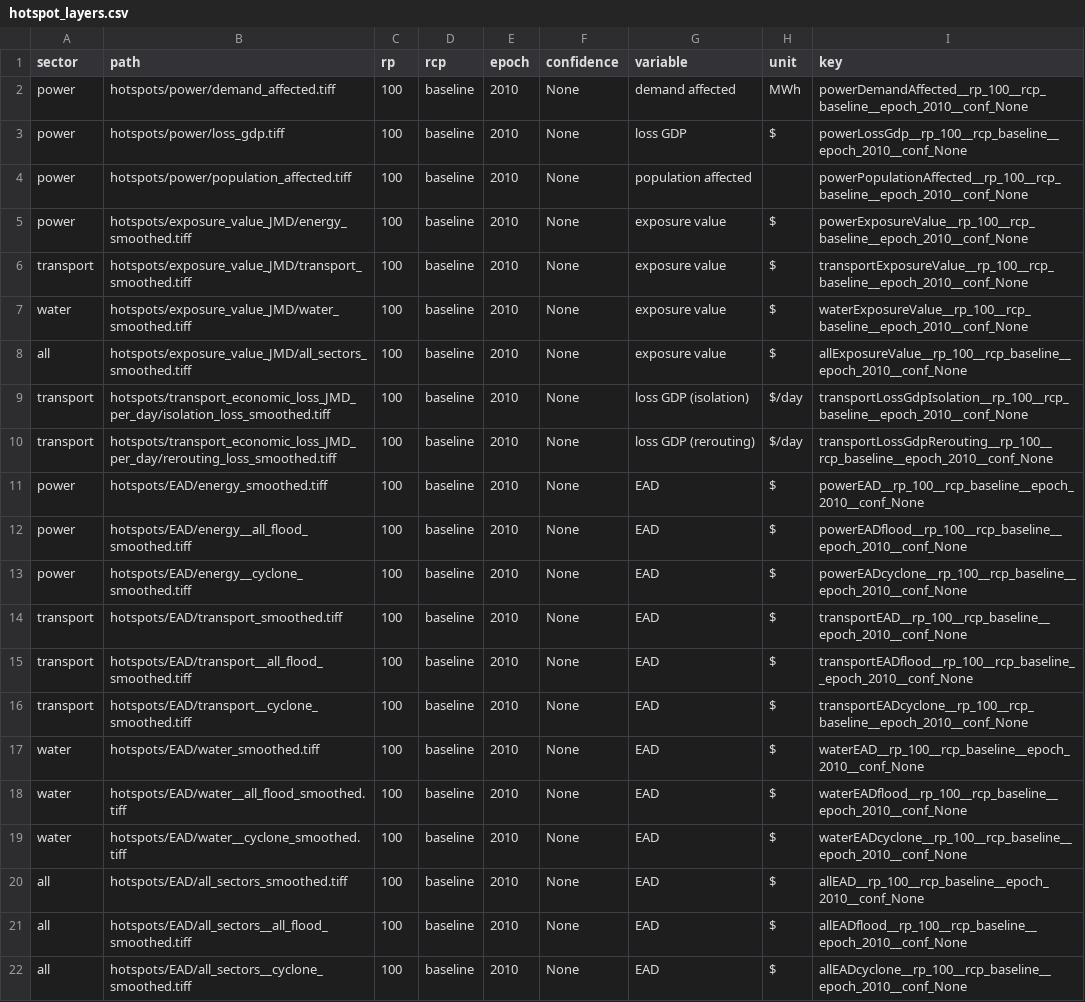
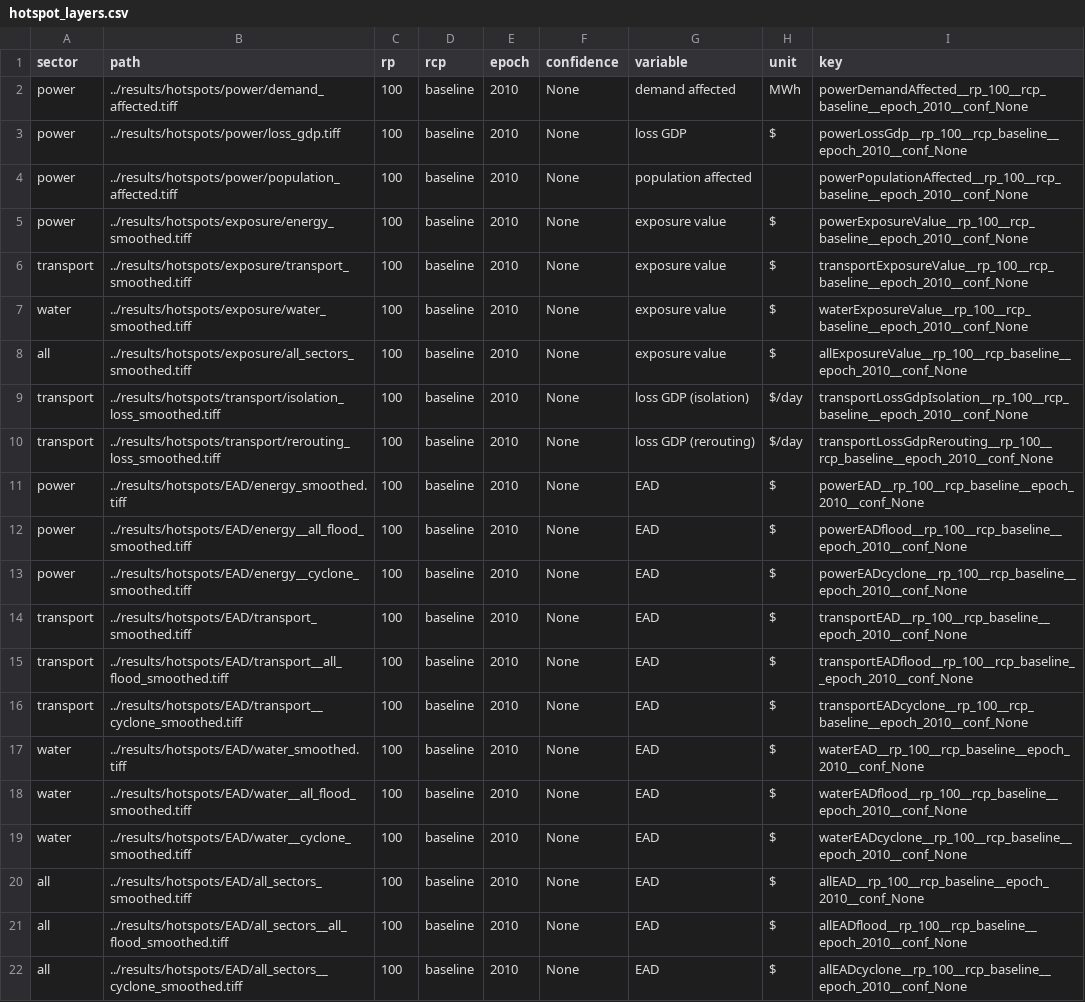
Before and after one commit to nismod/irv-jamaica, a CSV file: etl/hotspot_layers.csv, drawn as a sheet; the diff names each change by its address in the sheet, - before the commit and + after, or states it on an @@ line.

Commit message:
Set paths to those of creation by jamaica-infrastructure
Note that ETL assumes all rasters are located in 'processed_data'. The
hotspots are created in 'results', hence paths starting with '../results'.

```diff
--- a/etl/hotspot_layers.csv
+++ b/etl/hotspot_layers.csv
-B2 (path): hotspots/power/demand_affected.tiff
+B2 (path): ../results/hotspots/power/demand_affected.tiff
-B3 (path): hotspots/power/loss_gdp.tiff
+B3 (path): ../results/hotspots/power/loss_gdp.tiff
-B4 (path): hotspots/power/population_affected.tiff
+B4 (path): ../results/hotspots/power/population_affected.tiff
-B5 (path): hotspots/exposure_value_JMD/energy_smoothed.tiff
+B5 (path): ../results/hotspots/exposure/energy_smoothed.tiff
-B6 (path): hotspots/exposure_value_JMD/transport_smoothed.tiff
+B6 (path): ../results/hotspots/exposure/transport_smoothed.tiff
-B7 (path): hotspots/exposure_value_JMD/water_smoothed.tiff
+B7 (path): ../results/hotspots/exposure/water_smoothed.tiff
-B8 (path): hotspots/exposure_value_JMD/all_sectors_smoothed.tiff
+B8 (path): ../results/hotspots/exposure/all_sectors_smoothed.tiff
-B9 (path): hotspots/transport_economic_loss_JMD_per_day/isolation_loss_smoothed.tiff
+B9 (path): ../results/hotspots/transport/isolation_loss_smoothed.tiff
-B10 (path): hotspots/transport_economic_loss_JMD_per_day/rerouting_loss_smoothed.tiff
+B10 (path): ../results/hotspots/transport/rerouting_loss_smoothed.tiff
-B11 (path): hotspots/EAD/energy_smoothed.tiff
+B11 (path): ../results/hotspots/EAD/energy_smoothed.tiff
-B12 (path): hotspots/EAD/energy__all_flood_smoothed.tiff
+B12 (path): ../results/hotspots/EAD/energy__all_flood_smoothed.tiff
-B13 (path): hotspots/EAD/energy__cyclone_smoothed.tiff
+B13 (path): ../results/hotspots/EAD/energy__cyclone_smoothed.tiff
-B14 (path): hotspots/EAD/transport_smoothed.tiff
+B14 (path): ../results/hotspots/EAD/transport_smoothed.tiff
-B15 (path): hotspots/EAD/transport__all_flood_smoothed.tiff
+B15 (path): ../results/hotspots/EAD/transport__all_flood_smoothed.tiff
-B16 (path): hotspots/EAD/transport__cyclone_smoothed.tiff
+B16 (path): ../results/hotspots/EAD/transport__cyclone_smoothed.tiff
-B17 (path): hotspots/EAD/water_smoothed.tiff
+B17 (path): ../results/hotspots/EAD/water_smoothed.tiff
-B18 (path): hotspots/EAD/water__all_flood_smoothed.tiff
+B18 (path): ../results/hotspots/EAD/water__all_flood_smoothed.tiff
-B19 (path): hotspots/EAD/water__cyclone_smoothed.tiff
+B19 (path): ../results/hotspots/EAD/water__cyclone_smoothed.tiff
-B20 (path): hotspots/EAD/all_sectors_smoothed.tiff
+B20 (path): ../results/hotspots/EAD/all_sectors_smoothed.tiff
-B21 (path): hotspots/EAD/all_sectors__all_flood_smoothed.tiff
+B21 (path): ../results/hotspots/EAD/all_sectors__all_flood_smoothed.tiff
-B22 (path): hotspots/EAD/all_sectors__cyclone_smoothed.tiff
+B22 (path): ../results/hotspots/EAD/all_sectors__cyclone_smoothed.tiff
```
